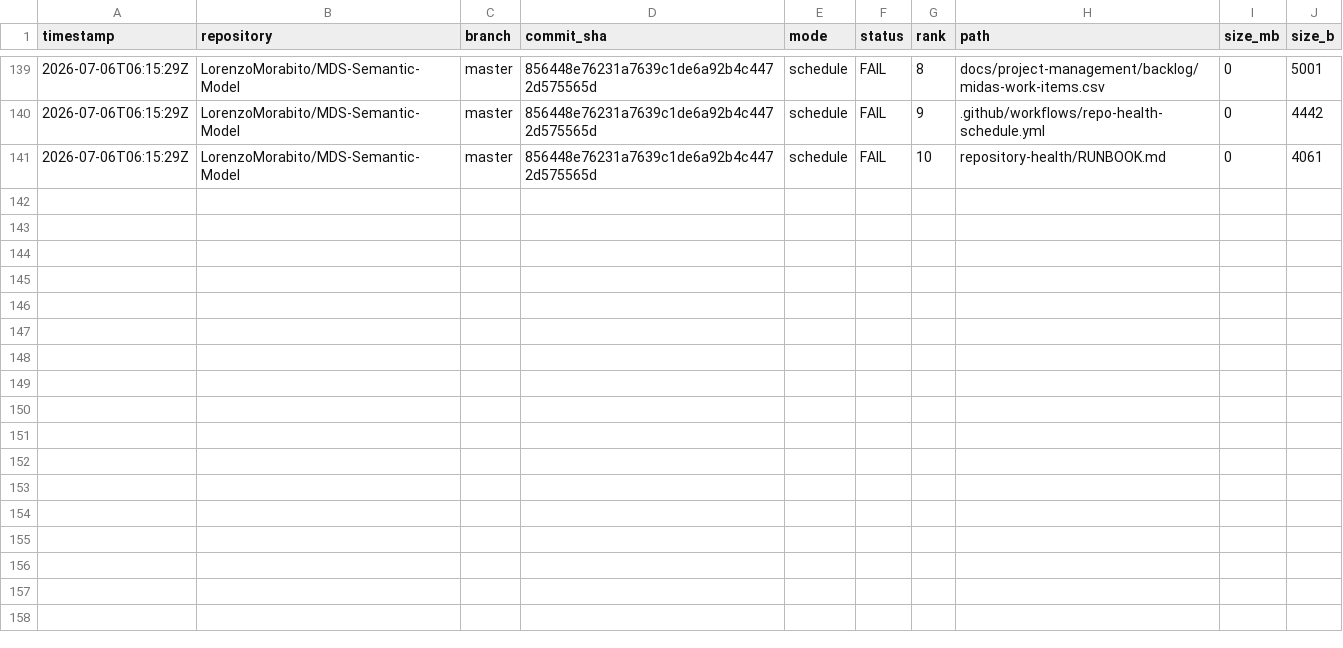
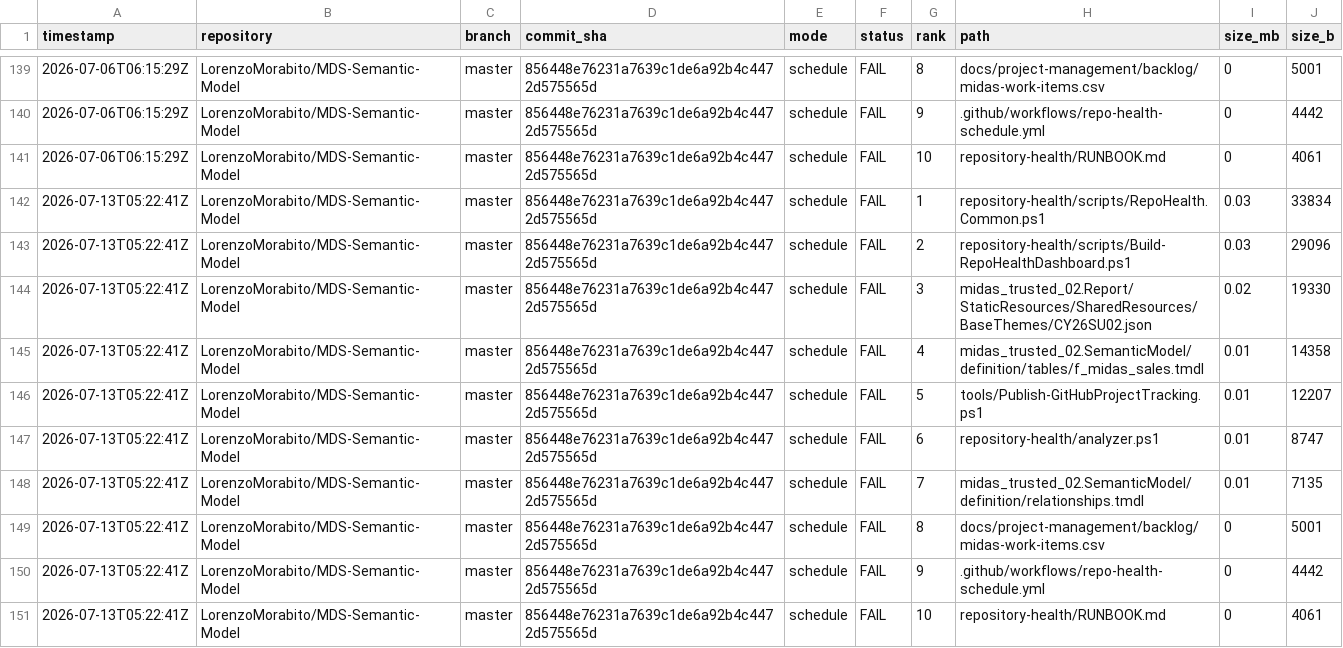
Before and after one commit to LorenzoMorabito/MDS-Semantic-Model, a CSV file: repository-health/history/top-files-history.csv, drawn as a sheet; only a part is shown, gaps mark what is left out; the diff names each change by its address in the sheet, - before the commit and + after, or states it on an @@ line.

```diff
--- a/repository-health/history/top-files-history.csv
+++ b/repository-health/history/top-files-history.csv
+row 142: 2026-07-13T05:22:41Z | LorenzoMorabito/MDS-Semantic-Model | master | 856448e76231a7639c1de6a92b4c4472d575565d | schedule | FAIL | 1 | repository-health/scripts/RepoHealth.Common.ps1 | 0.03 | 33834
+row 143: 2026-07-13T05:22:41Z | LorenzoMorabito/MDS-Semantic-Model | master | 856448e76231a7639c1de6a92b4c4472d575565d | schedule | FAIL | 2 | repository-health/scripts/Build-RepoHealthDashboard.ps1 | 0.03 | 29096
+row 144: 2026-07-13T05:22:41Z | LorenzoMorabito/MDS-Semantic-Model | master | 856448e76231a7639c1de6a92b4c4472d575565d | schedule | FAIL | 3 | midas_trusted_02.Report/StaticResources/SharedResources/BaseThemes/CY26SU02.json | 0.02 | 19330
+row 145: 2026-07-13T05:22:41Z | LorenzoMorabito/MDS-Semantic-Model | master | 856448e76231a7639c1de6a92b4c4472d575565d | schedule | FAIL | 4 | midas_trusted_02.SemanticModel/definition/tables/f_midas_sales.tmdl | 0.01 | 14358
+row 146: 2026-07-13T05:22:41Z | LorenzoMorabito/MDS-Semantic-Model | master | 856448e76231a7639c1de6a92b4c4472d575565d | schedule | FAIL | 5 | tools/Publish-GitHubProjectTracking.ps1 | 0.01 | 12207
+row 147: 2026-07-13T05:22:41Z | LorenzoMorabito/MDS-Semantic-Model | master | 856448e76231a7639c1de6a92b4c4472d575565d | schedule | FAIL | 6 | repository-health/analyzer.ps1 | 0.01 | 8747
+row 148: 2026-07-13T05:22:41Z | LorenzoMorabito/MDS-Semantic-Model | master | 856448e76231a7639c1de6a92b4c4472d575565d | schedule | FAIL | 7 | midas_trusted_02.SemanticModel/definition/relationships.tmdl | 0.01 | 7135
+row 149: 2026-07-13T05:22:41Z | LorenzoMorabito/MDS-Semantic-Model | master | 856448e76231a7639c1de6a92b4c4472d575565d | schedule | FAIL | 8 | docs/project-management/backlog/midas-work-items.csv | 0 | 5001
+row 150: 2026-07-13T05:22:41Z | LorenzoMorabito/MDS-Semantic-Model | master | 856448e76231a7639c1de6a92b4c4472d575565d | schedule | FAIL | 9 | .github/workflows/repo-health-schedule.yml | 0 | 4442
+row 151: 2026-07-13T05:22:41Z | LorenzoMorabito/MDS-Semantic-Model | master | 856448e76231a7639c1de6a92b4c4472d575565d | schedule | FAIL | 10 | repository-health/RUNBOOK.md | 0 | 4061
```
Also changed, not shown: repository-health/history/metrics-history.csv, 3 other files.
